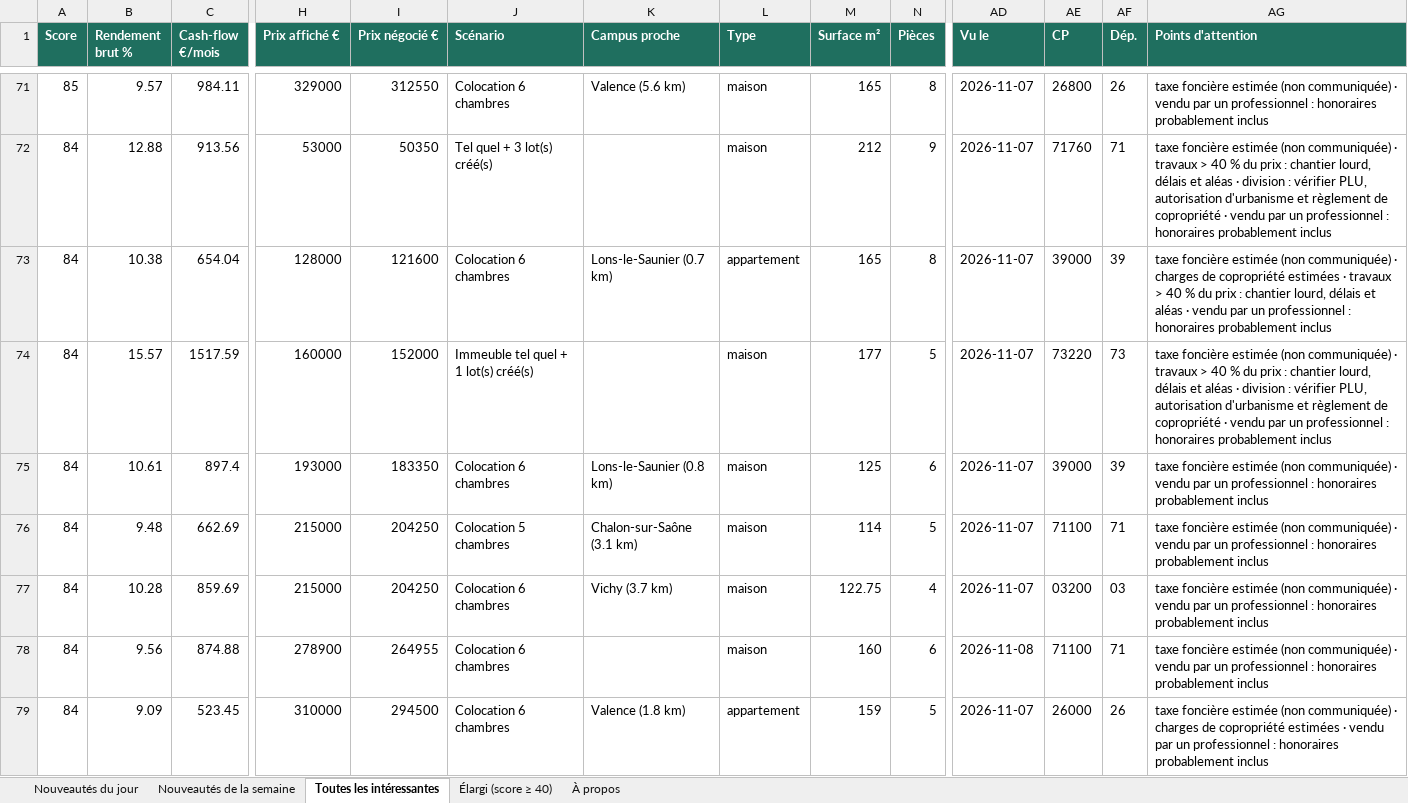
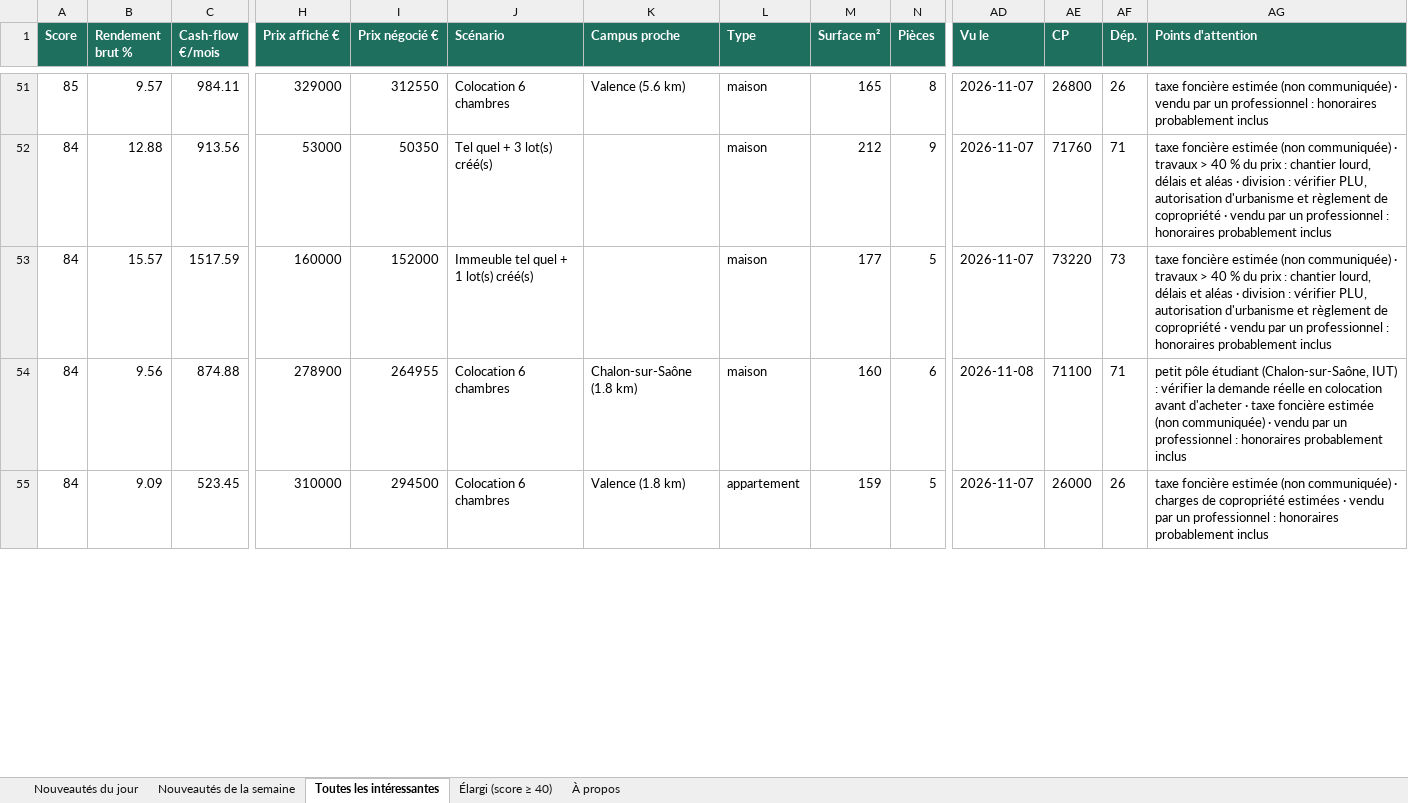
Before and after one commit to Hendrix74/immo-radar-data, an Excel workbook: radar.xlsx, sheet Toutes les intéressantes, drawn as a sheet; only a part is shown, gaps mark what is left out; values as stored, in another font and other column widths than the file's, no borders; removed rows and columns are numbered as before the commit, all else as after; rows hold the shown columns only; the diff covers the shown part only; the diff names each change by its address in the sheet, - before the commit and + after, or states it on an @@ line.

```diff
--- a/radar.xlsx (sheet Toutes les intéressantes)
+++ b/radar.xlsx (sheet Toutes les intéressantes)
-row 73: 84 | 10.38 | 654.04 | 128000 | 121600 | Colocation 6 chambres | Lons-le-Saunier (0.7 km) | appartement | 165 | 8 | 2026-11-07 | 39000 | 39 | taxe foncière estimée (non communiquée) · charges de copropriété estimées · travaux > 40 % du prix : chantier lourd, délais et aléas · vendu par un professionnel : honoraires probablement inclus
-row 75: 84 | 10.61 | 897.4 | 193000 | 183350 | Colocation 6 chambres | Lons-le-Saunier (0.8 km) | maison | 125 | 6 | 2026-11-07 | 39000 | 39 | taxe foncière estimée (non communiquée) · vendu par un professionnel : honoraires probablement inclus
-row 76: 84 | 9.48 | 662.69 | 215000 | 204250 | Colocation 5 chambres | Chalon-sur-Saône (3.1 km) | maison | 114 | 5 | 2026-11-07 | 71100 | 71 | taxe foncière estimée (non communiquée) · vendu par un professionnel : honoraires probablement inclus
-row 77: 84 | 10.28 | 859.69 | 215000 | 204250 | Colocation 6 chambres | Vichy (3.7 km) | maison | 122.75 | 4 | 2026-11-07 | 03200 | 03 | taxe foncière estimée (non communiquée) · vendu par un professionnel : honoraires probablement inclus
-K54 (Campus proche): (empty)
+K54 (Campus proche): Chalon-sur-Saône (1.8 km)
-AG54 (Points d'attention): taxe foncière…
+AG54 (Points d'attention): petit pôle étudiant (Chalon-sur-Saône, IUT) : vérifier la demande réelle en colocation avant d'acheter · taxe foncière…
```
Also changed, not shown: 4 added rows, 47 removed rows and 31 edited cells elsewhere in this sheet, sheet Élargi (score ≥ 40), sheet Nouveautés de la semaine, sheet Nouveautés du jour, sheet À propos, 5 other files.
